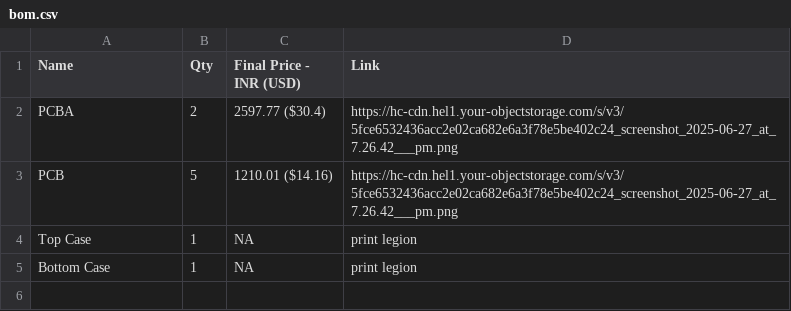
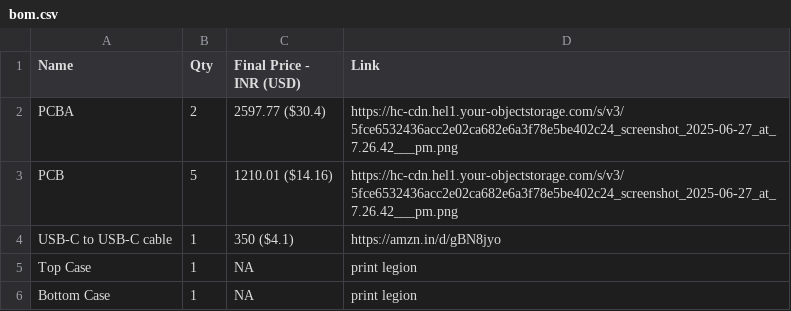
Before and after one commit to Daamin909/mhmhub, a CSV file: BOM/bom.csv, drawn as a sheet; the diff names each change by its address in the sheet, - before the commit and + after, or states it on an @@ line.

```diff
--- a/BOM/bom.csv
+++ b/BOM/bom.csv
+row 4: USB-C to USB-C cable | 1 | 350 ($4.1) | https://amzn.in/d/gBN8jyo
```
Also changed, not shown: 6 other files.
